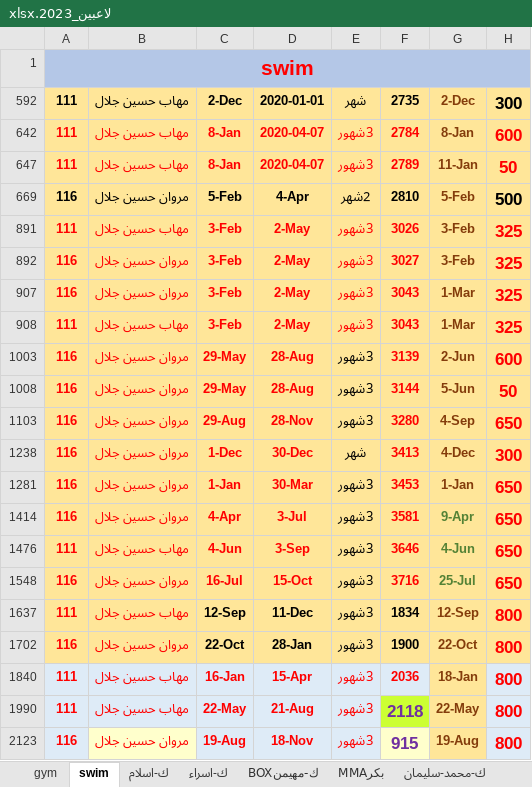
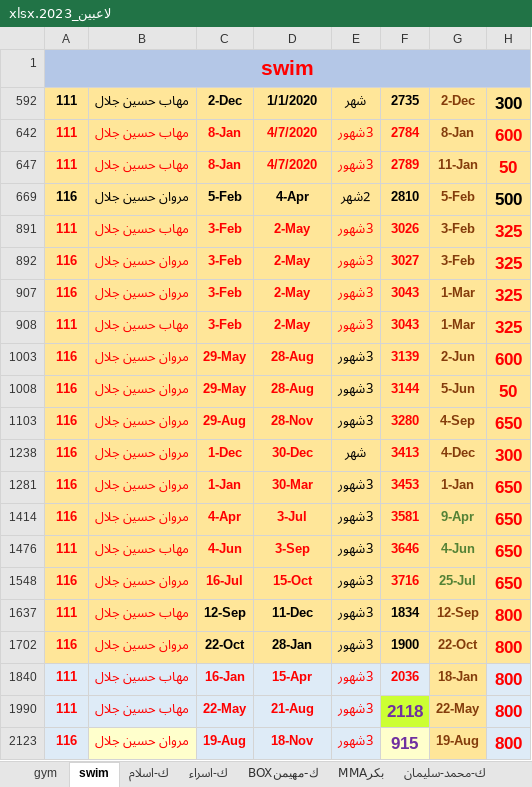
Before and after one commit to shady00s/gym_management_system, an Excel workbook: server/src/excel_management/target_excel/ لاعبين_2023.xlsx, sheet swim, drawn as a sheet; only a part is shown; values as stored, in another font and other column widths than the file's, no borders; the diff names each change by its address in the sheet, - before the commit and + after, or states it on an @@ line.

```diff
--- a/server/src/excel_management/target_excel/ لاعبين_2023.xlsx (sheet swim)
+++ b/server/src/excel_management/target_excel/ لاعبين_2023.xlsx (sheet swim)
-D592: 2020-01-01
+D592: 1/1/2020
-D642: 2020-04-07
+D642: 4/7/2020
-D647: 2020-04-07
+D647: 4/7/2020
```
Also changed, not shown: sheet gym, hidden cells, 8 other files.
